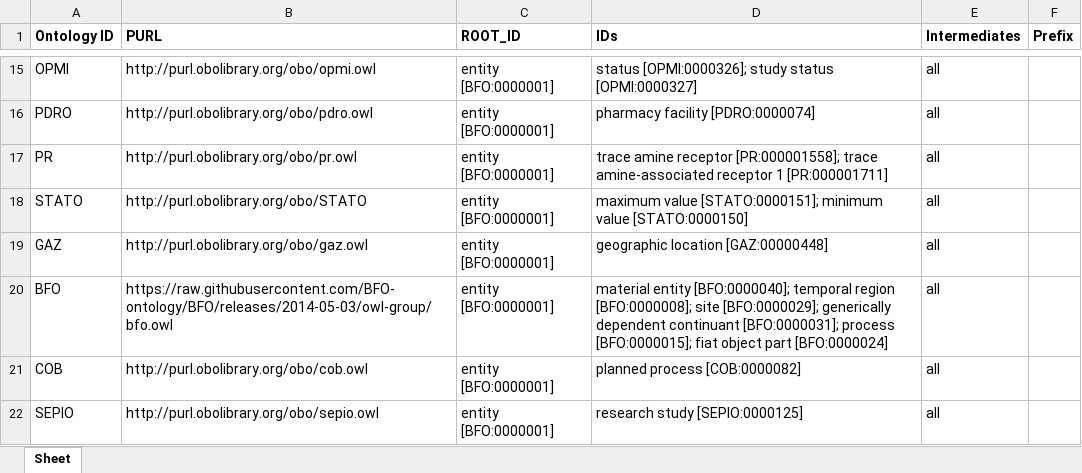
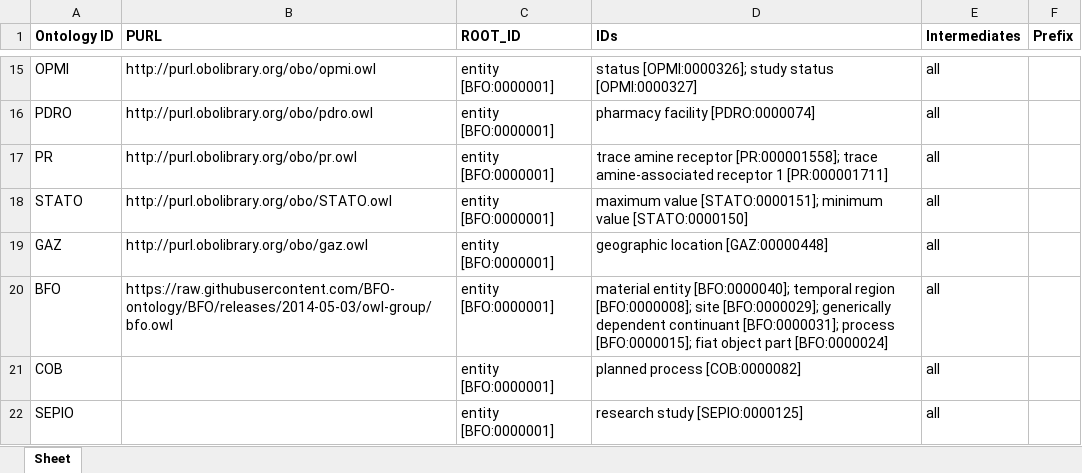
Before and after one commit to b-gehrke/mental-health-ontology, an Excel workbook: UpperLevel/GMHO_External_Imports.xlsx, sheet Sheet, drawn as a sheet; only a part is shown, gaps mark what is left out; values as stored, in another font and other column widths than the file's, no borders; the diff names each change by its address in the sheet, - before the commit and + after, or states it on an @@ line.

Commit message:
Updating GMHO_External_Imports.xlsx

```diff
--- a/UpperLevel/GMHO_External_Imports.xlsx (sheet Sheet)
+++ b/UpperLevel/GMHO_External_Imports.xlsx (sheet Sheet)
-B18 (PURL): http://purl.obolibrary.org/obo/STATO
+B18 (PURL): http://purl.obolibrary.org/obo/STATO.owl
-B21 (PURL): http://purl.obolibrary.org/obo/cob.owl
+B21 (PURL): (empty)
-B22 (PURL): http://purl.obolibrary.org/obo/sepio.owl
+B22 (PURL): (empty)
```
